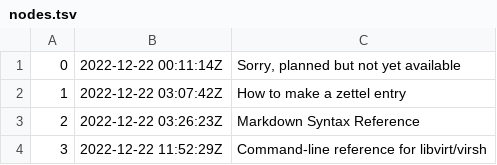
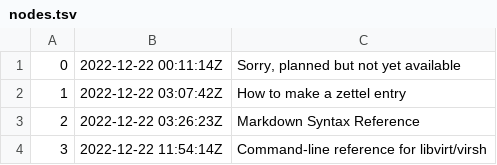
Before and after one commit to yekisec/me, a TSV file: zet/dex/nodes.tsv, drawn as a sheet.

```diff
--- a/zet/dex/nodes.tsv
+++ b/zet/dex/nodes.tsv
@@ -3,2 +3,2 @@
 2	2022-12-22 03:26:23Z	Markdown Syntax Reference
-3	2022-12-22 11:52:29Z	Command-line reference for libvirt/virsh
+3	2022-12-22 11:54:14Z	Command-line reference for libvirt/virsh
```
Also changed, not shown: 3 other files.
